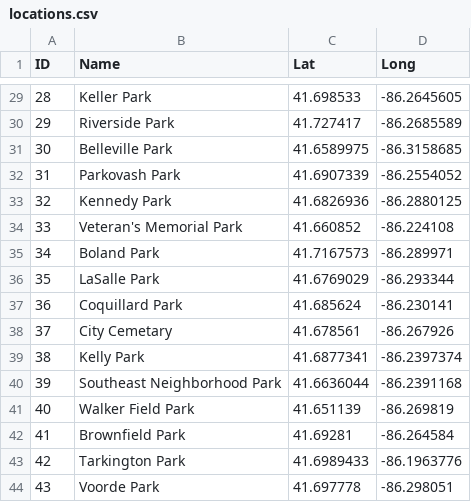
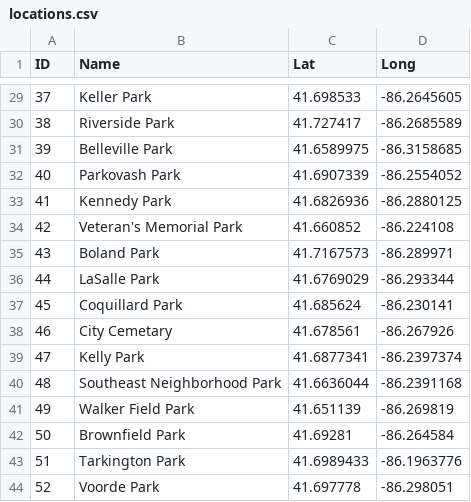
Before and after one commit to postcode/cityvoice, a CSV file: data/locations.csv, drawn as a sheet; only a part is shown, gaps mark what is left out; the diff covers the shown part only.

```diff
--- a/data/locations.csv
+++ b/data/locations.csv
@@ -29,16 +29,16 @@ ID,Name,Lat,Long
-28,Keller Park,41.698533,-86.2645605
-29,Riverside Park,41.727417,-86.2685589
-30,Belleville Park,41.6589975,-86.3158685
-31,Parkovash Park,41.6907339,-86.2554052
-32,Kennedy Park,41.6826936,-86.2880125
-33,Veteran's Memorial Park,41.660852,-86.224108
-34,Boland Park,41.7167573,-86.289971
-35,LaSalle Park,41.6769029,-86.293344
-36,Coquillard Park,41.685624,-86.230141
-37,City Cemetary,41.678561,-86.267926
-38,Kelly Park,41.6877341,-86.2397374
-39,Southeast Neighborhood Park,41.6636044,-86.2391168
-40,Walker Field Park,41.651139,-86.269819
-41,Brownfield Park,41.69281,-86.264584
-42,Tarkington Park,41.6989433,-86.1963776
-43,Voorde Park,41.697778,-86.298051
+37,Keller Park,41.698533,-86.2645605
+38,Riverside Park,41.727417,-86.2685589
+39,Belleville Park,41.6589975,-86.3158685
+40,Parkovash Park,41.6907339,-86.2554052
+41,Kennedy Park,41.6826936,-86.2880125
+42,Veteran's Memorial Park,41.660852,-86.224108
+43,Boland Park,41.7167573,-86.289971
+44,LaSalle Park,41.6769029,-86.293344
+45,Coquillard Park,41.685624,-86.230141
+46,City Cemetary,41.678561,-86.267926
+47,Kelly Park,41.6877341,-86.2397374
+48,Southeast Neighborhood Park,41.6636044,-86.2391168
+49,Walker Field Park,41.651139,-86.269819
+50,Brownfield Park,41.69281,-86.264584
+51,Tarkington Park,41.6989433,-86.1963776
+52,Voorde Park,41.697778,-86.298051
```
Also changed, not shown: 27 edited cells elsewhere in this file, 1 other file.
